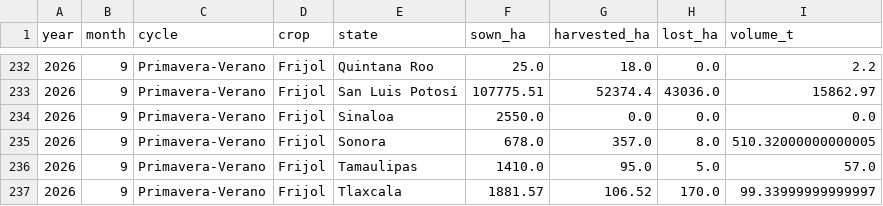
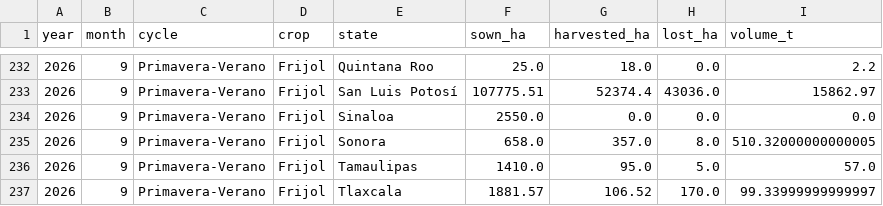
Before and after one commit to JSA-Dashboards/canada-crop-conditions, a CSV file: data/mx_progress_states.csv, drawn as a sheet; only a part is shown, gaps mark what is left out.

```diff
--- a/data/mx_progress_states.csv
+++ b/data/mx_progress_states.csv
@@ -234,3 +234,3 @@ year,month,cycle,crop,state,sown_ha,harvested_ha,lost_ha,volume_t
 2026,9,Primavera-Verano,Frijol,Sinaloa,2550.0,0.0,0.0,0.0
-2026,9,Primavera-Verano,Frijol,Sonora,678.0,357.0,8.0,510.32000000000005
+2026,9,Primavera-Verano,Frijol,Sonora,658.0,357.0,8.0,510.32000000000005
 2026,9,Primavera-Verano,Frijol,Tamaulipas,1410.0,95.0,5.0,57.0
```
Also changed, not shown: data/mx_progress.csv, data/vh.csv, 7 other files.
